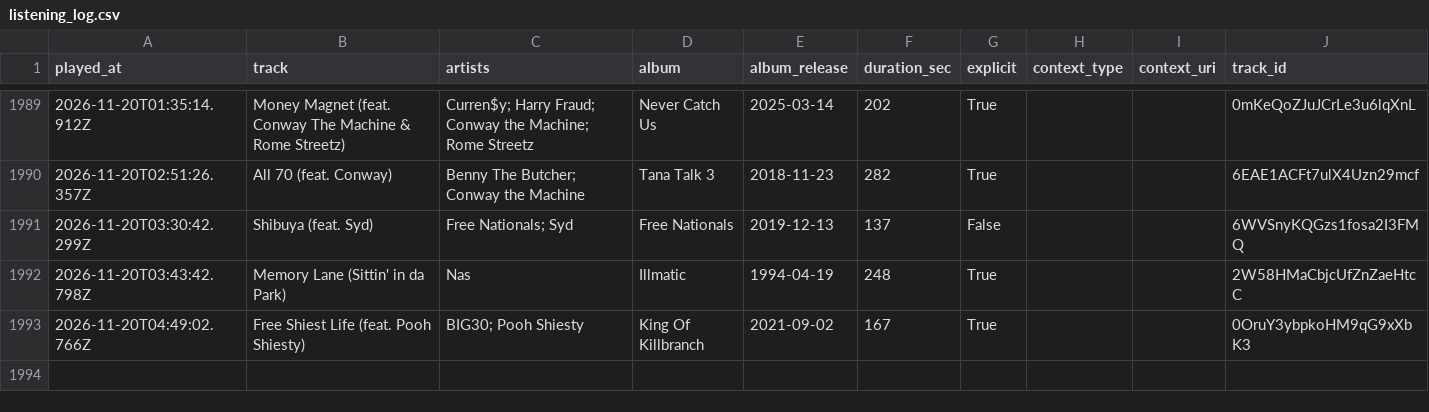
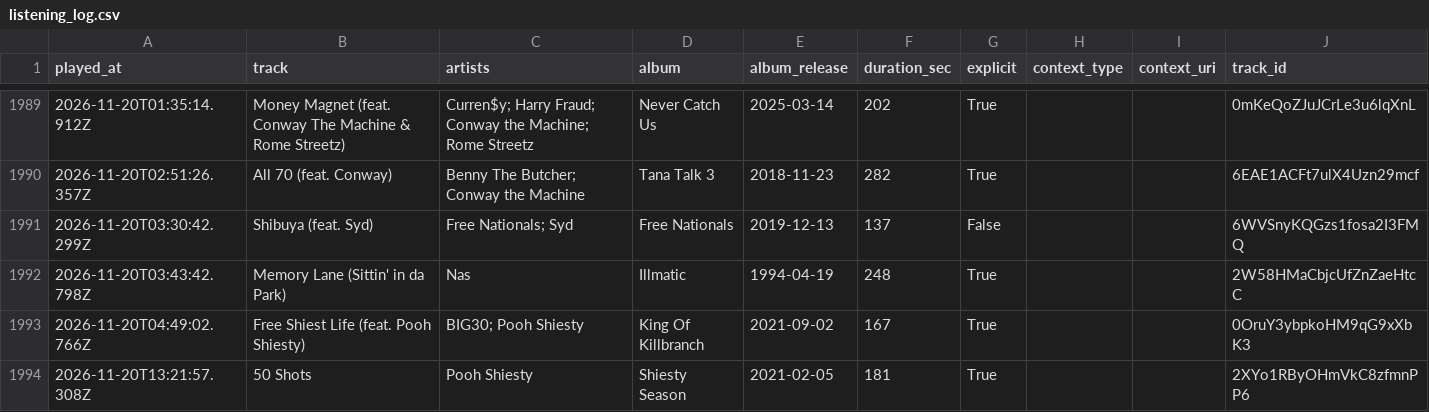
Before and after one commit to mperry2006/Spotify-listening-log, a CSV file: data/listening_log.csv, drawn as a sheet; only a part is shown, gaps mark what is left out; the diff names each change by its address in the sheet, - before the commit and + after, or states it on an @@ line.

```diff
--- a/data/listening_log.csv
+++ b/data/listening_log.csv
+row 1994: 2026-11-20T13:21:57.308Z | 50 Shots | Pooh Shiesty | Shiesty Season | 2021-02-05 | 181 | True |  |  | 2XYo1RByOHmVkC8zfmnPP6
```
Also changed, not shown: 3 other files.
